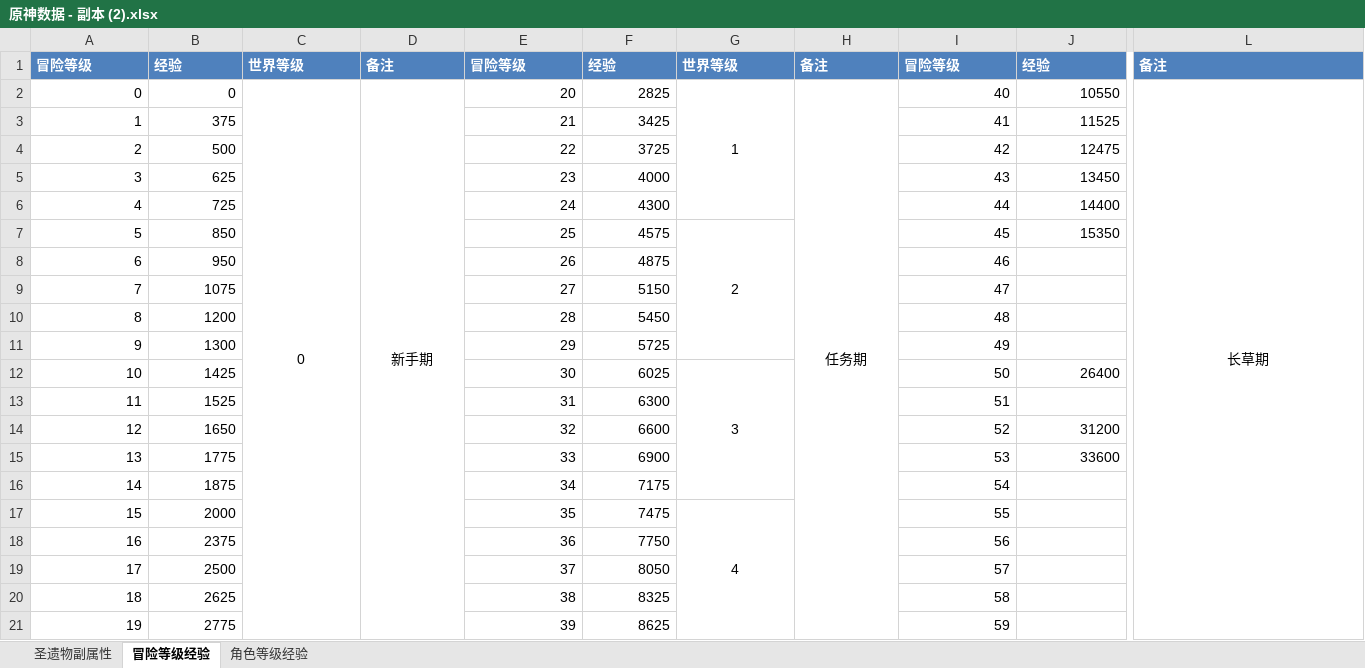
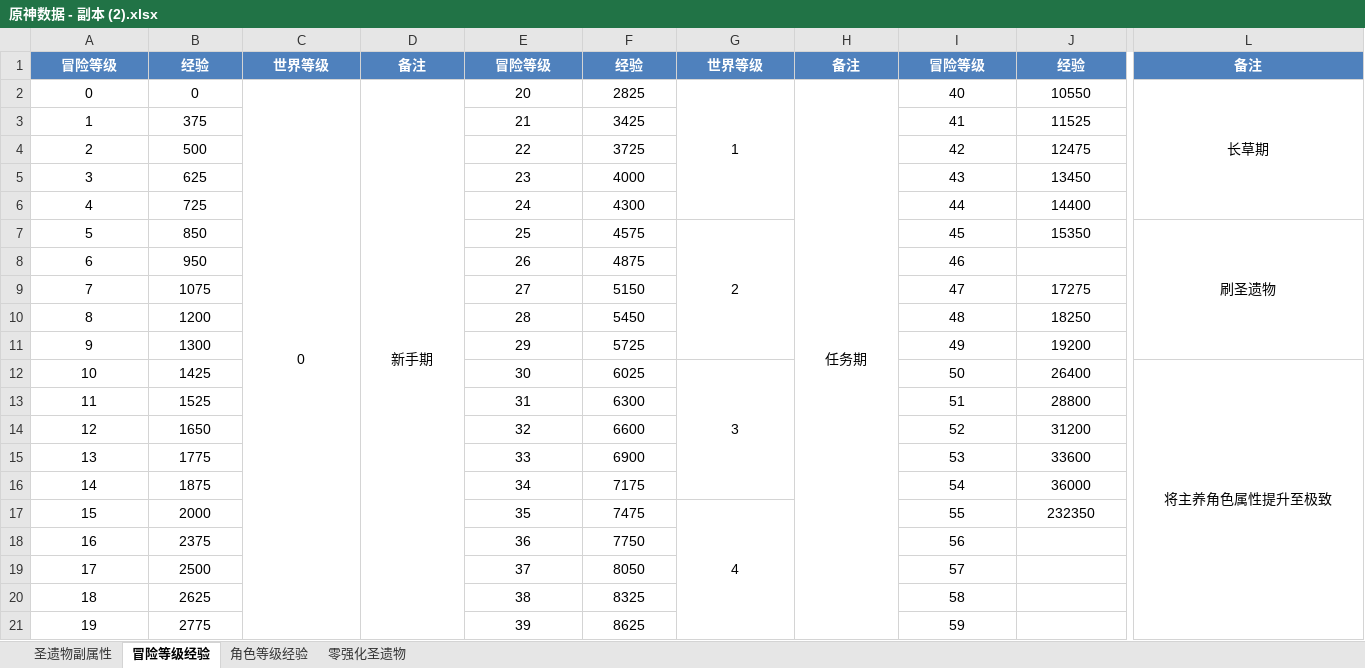
Before and after one commit to c2909371614/GenshinDataAnalysis, an Excel workbook: 原神数据 - 副本 (2).xlsx, sheet 冒险等级经验, drawn as a sheet; only a part is shown, gaps mark what is left out; values as stored, in another font and other column widths than the file's, no borders; the diff covers the shown part only; the diff names each change by its address in the sheet, - before the commit and + after, or states it on an @@ line.

```diff
--- a/原神数据 - 副本 (2).xlsx (sheet 冒险等级经验)
+++ b/原神数据 - 副本 (2).xlsx (sheet 冒险等级经验)
+sheet tab: 零强化圣遗物
-A1:L1 alignment: left
+A1:L1 alignment: center
-A2:B21 alignment: right
+A2:B21 alignment: center
-E2:F21 alignment: right
+E2:F21 alignment: center
-I2:J7 alignment: right
+I2:J7 alignment: center
-L2:L21 merged
+L2:L6 merged
-L7: (empty)
+L7: 刷圣遗物
+L7:L11 merged
-I8:I11 alignment: right
+I8:I11 alignment: center
-J9: (empty)
+J9: 17275
-J10: (empty)
+J10: 18250
-J11: (empty)
+J11: 19200
-I12:J12 alignment: right
+I12:J12 alignment: center
-L12: (empty)
+L12: 将主养角色属性提升至极致
+L12:L21 merged
-I13 alignment: right
+I13 alignment: center
-J13: (empty)
+J13: 28800
-I14:J15 alignment: right
+I14:J15 alignment: center
-I16:I21 alignment: right
+I16:I21 alignment: center
-J16: (empty)
+J16: 36000
-J17: (empty)
+J17: 232350
```
Also changed, not shown: cell formats elsewhere in this sheet, 原神数据.xlsx, 6 other files.
